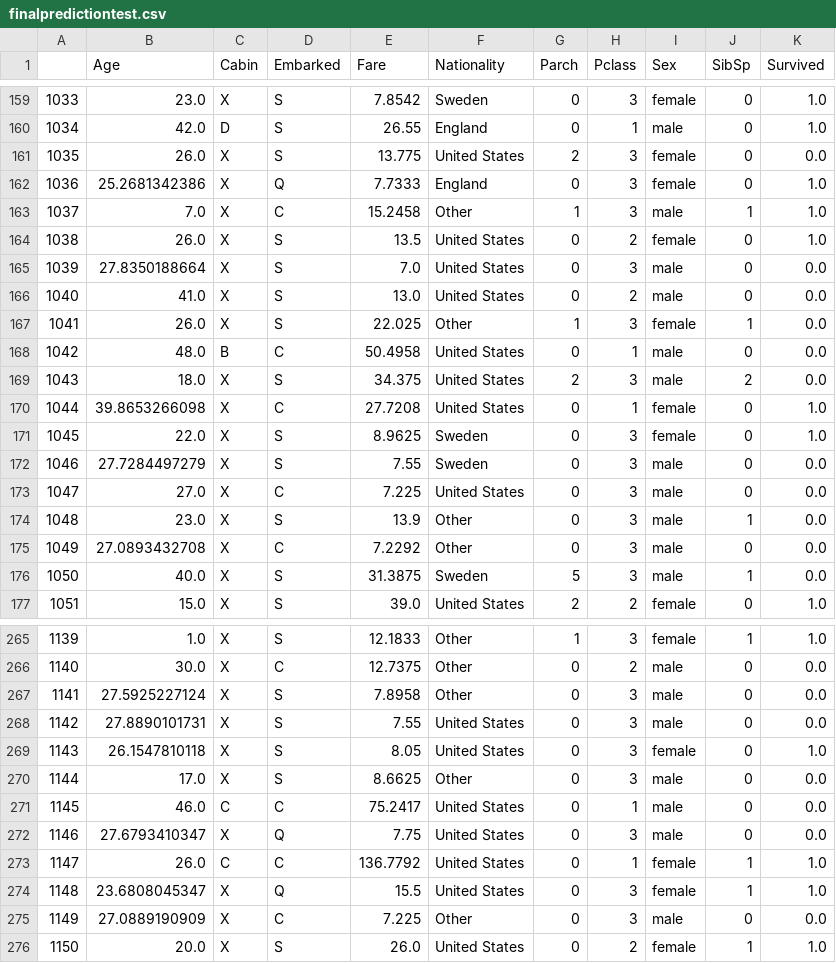
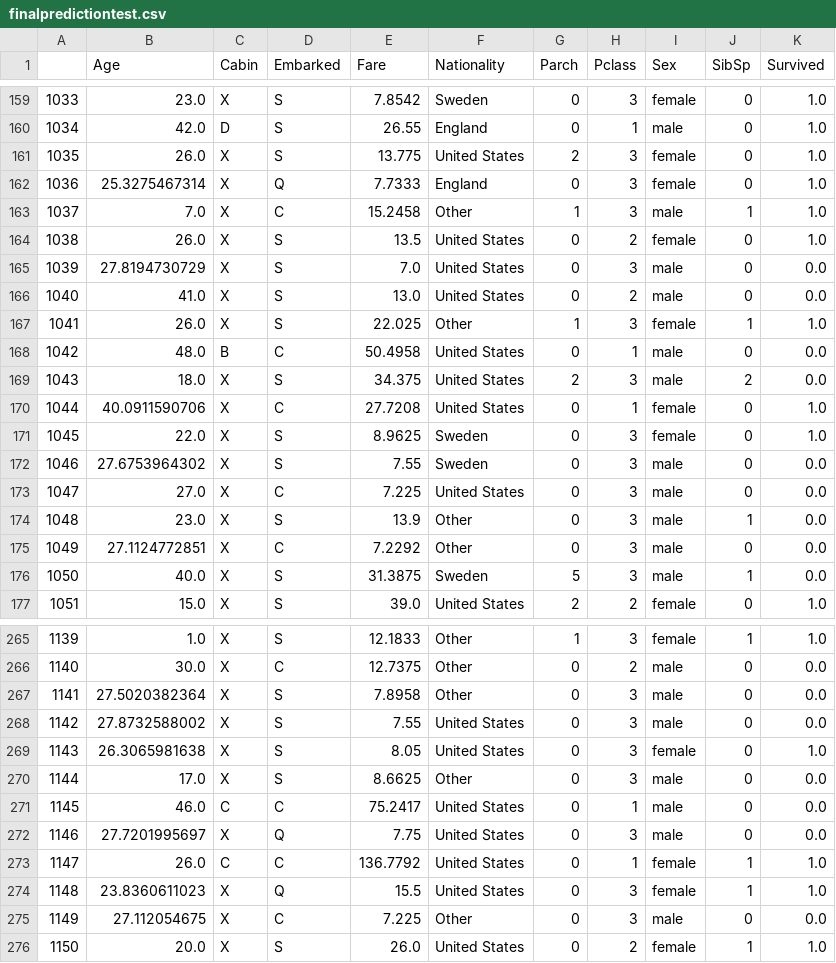
Before and after one commit to dangall/FullDataAnalysisPipeline, a CSV file: finalpredictiontest.csv, drawn as a sheet; only a part is shown, gaps mark what is left out; the diff covers the shown part only.

```diff
--- a/finalpredictiontest.csv
+++ b/finalpredictiontest.csv
@@ -160,17 +160,17 @@
 1034,42.0,D,S,26.55,England,0,1,male,0,1.0
-1035,26.0,X,S,13.775,United States,2,3,female,0,0.0
-1036,25.2681342386,X,Q,7.7333,England,0,3,female,0,1.0
+1035,26.0,X,S,13.775,United States,2,3,female,0,1.0
+1036,25.3275467314,X,Q,7.7333,England,0,3,female,0,1.0
 1037,7.0,X,C,15.2458,Other,1,3,male,1,1.0
 1038,26.0,X,S,13.5,United States,0,2,female,0,1.0
-1039,27.8350188664,X,S,7.0,United States,0,3,male,0,0.0
+1039,27.8194730729,X,S,7.0,United States,0,3,male,0,0.0
 1040,41.0,X,S,13.0,United States,0,2,male,0,0.0
-1041,26.0,X,S,22.025,Other,1,3,female,1,0.0
+1041,26.0,X,S,22.025,Other,1,3,female,1,1.0
 1042,48.0,B,C,50.4958,United States,0,1,male,0,0.0
 1043,18.0,X,S,34.375,United States,2,3,male,2,0.0
-1044,39.8653266098,X,C,27.7208,United States,0,1,female,0,1.0
+1044,40.0911590706,X,C,27.7208,United States,0,1,female,0,1.0
 1045,22.0,X,S,8.9625,Sweden,0,3,female,0,1.0
-1046,27.7284497279,X,S,7.55,Sweden,0,3,male,0,0.0
+1046,27.6753964302,X,S,7.55,Sweden,0,3,male,0,0.0
 1047,27.0,X,C,7.225,United States,0,3,male,0,0.0
 1048,23.0,X,S,13.9,Other,0,3,male,1,0.0
-1049,27.0893432708,X,C,7.2292,Other,0,3,male,0,0.0
+1049,27.1124772851,X,C,7.2292,Other,0,3,male,0,0.0
 1050,40.0,X,S,31.3875,Sweden,5,3,male,1,0.0
@@ -266,11 +266,11 @@
 1140,30.0,X,C,12.7375,Other,0,2,male,0,0.0
-1141,27.5925227124,X,S,7.8958,Other,0,3,male,0,0.0
-1142,27.8890101731,X,S,7.55,United States,0,3,male,0,0.0
-1143,26.1547810118,X,S,8.05,United States,0,3,female,0,1.0
+1141,27.5020382364,X,S,7.8958,Other,0,3,male,0,0.0
+1142,27.8732588002,X,S,7.55,United States,0,3,male,0,0.0
+1143,26.3065981638,X,S,8.05,United States,0,3,female,0,1.0
 1144,17.0,X,S,8.6625,Other,0,3,male,0,0.0
 1145,46.0,C,C,75.2417,United States,0,1,male,0,0.0
-1146,27.6793410347,X,Q,7.75,United States,0,3,male,0,0.0
+1146,27.7201995697,X,Q,7.75,United States,0,3,male,0,0.0
 1147,26.0,C,C,136.7792,United States,0,1,female,1,1.0
-1148,23.6808045347,X,Q,15.5,United States,0,3,female,1,1.0
-1149,27.0889190909,X,C,7.225,Other,0,3,male,0,0.0
+1148,23.8360611023,X,Q,15.5,United States,0,3,female,1,1.0
+1149,27.112054675,X,C,7.225,Other,0,3,male,0,0.0
 1150,20.0,X,S,26.0,United States,0,2,female,1,1.0
```
Also changed, not shown: 78 edited cells elsewhere in this file, finalpredictiontrain.csv, 1 other file.
